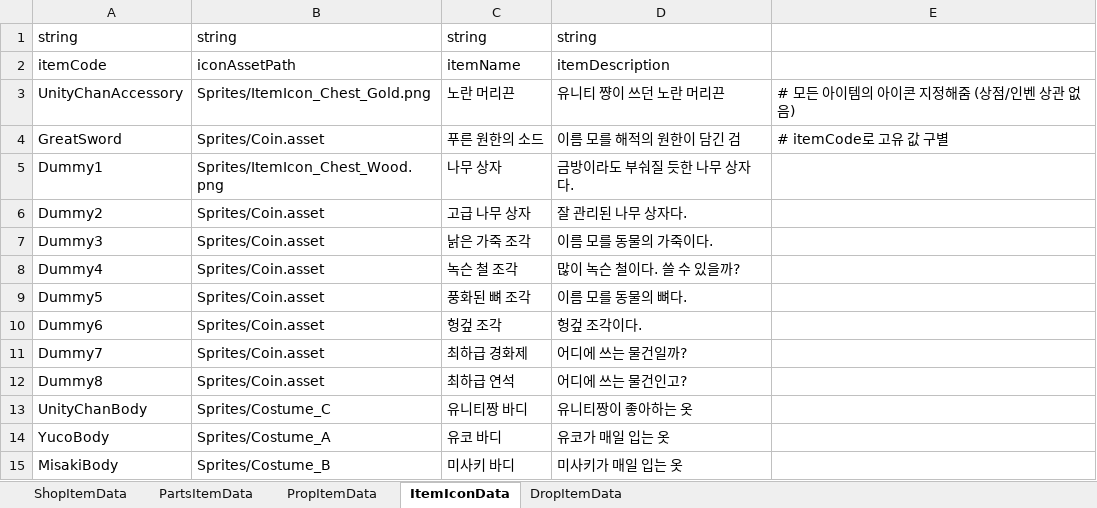
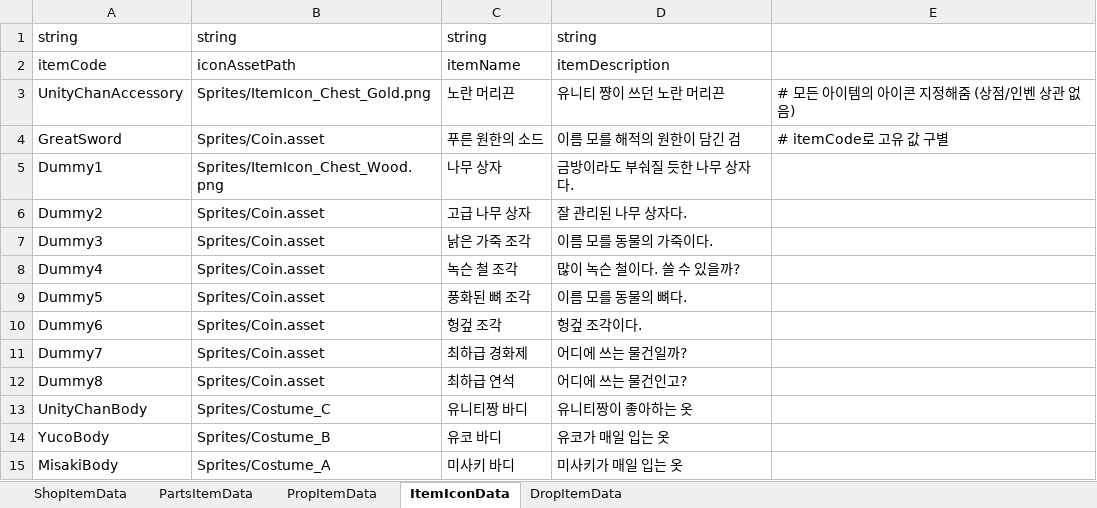
Before and after one commit to solhwi/SebamoGameClient, an Excel workbook: Assets/Excels/ItemTable.xlsx, sheet ItemIconData, drawn as a sheet; values as stored, in another font and other column widths than the file's, no borders; the diff names each change by its address in the sheet, - before the commit and + after, or states it on an @@ line.

```diff
--- a/Assets/Excels/ItemTable.xlsx (sheet ItemIconData)
+++ b/Assets/Excels/ItemTable.xlsx (sheet ItemIconData)
-B14: Sprites/Costume_A
+B14: Sprites/Costume_B
-B15: Sprites/Costume_B
+B15: Sprites/Costume_A
```
Also changed, not shown: 14 other files.
